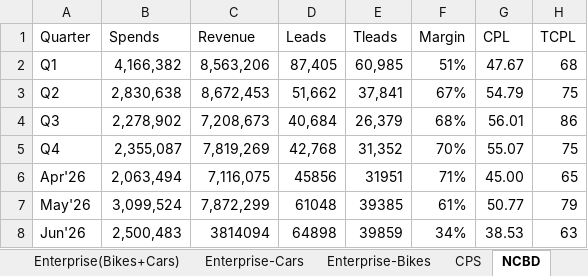
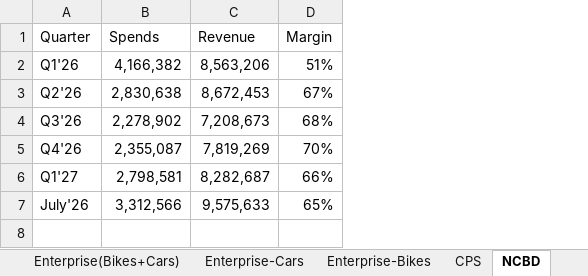
Before and after one commit to Marketing-dashboard/marketing-dashboard, an Excel workbook: Marketing_Performance.xlsx, sheet NCBD, drawn as a sheet; values as stored, in another font and other column widths than the file's, no borders; removed rows and columns are numbered as before the commit, all else as after; the diff names each change by its address in the sheet, - before the commit and + after, or states it on an @@ line.

```diff
--- a/Marketing_Performance.xlsx (sheet NCBD)
+++ b/Marketing_Performance.xlsx (sheet NCBD)
-column D (Leads), rows 2-5: 87,405 | 51,662 | 40,684 | 42,768
-column E (Tleads), rows 2-5: 60,985 | 37,841 | 26,379 | 31,352
-column G (CPL), rows 2-5: 47.67 | 54.79 | 56.01 | 55.07
-column H (TCPL), rows 2-5: 68 | 75 | 86 | 75
-A2 (Quarter): Q1
+A2 (Quarter): Q1'26
-A3 (Quarter): Q2
+A3 (Quarter): Q2'26
-A4 (Quarter): Q3
+A4 (Quarter): Q3'26
-A5 (Quarter): Q4
+A5 (Quarter): Q4'26
-row 6: Apr'26 | 2,063,494 | 7,116,075 | 45856 | 31951 | 71% | 45.00 | 65
-row 7: May'26 | 3,099,524 | 7,872,299 | 61048 | 39385 | 61% | 50.77 | 79
-row 8: Jun'26 | 2,500,483 | 3814094 | 64898 | 39859 | 34% | 38.53 | 63
+row 6: Q1'27 | 2,798,581 | 8,282,687 | 66%
+row 7: July'26 | 3,312,566 | 9,575,633 | 65%
```
Also changed, not shown: sheet Enterprise(Bikes+Cars), sheet Enterprise-Bikes, sheet Enterprise-Cars, sheet CV, sheet CPS, sheet New auto classified, CV_Comparison.xlsx, Enterprise_Comparison.xlsx, 2 other files.
